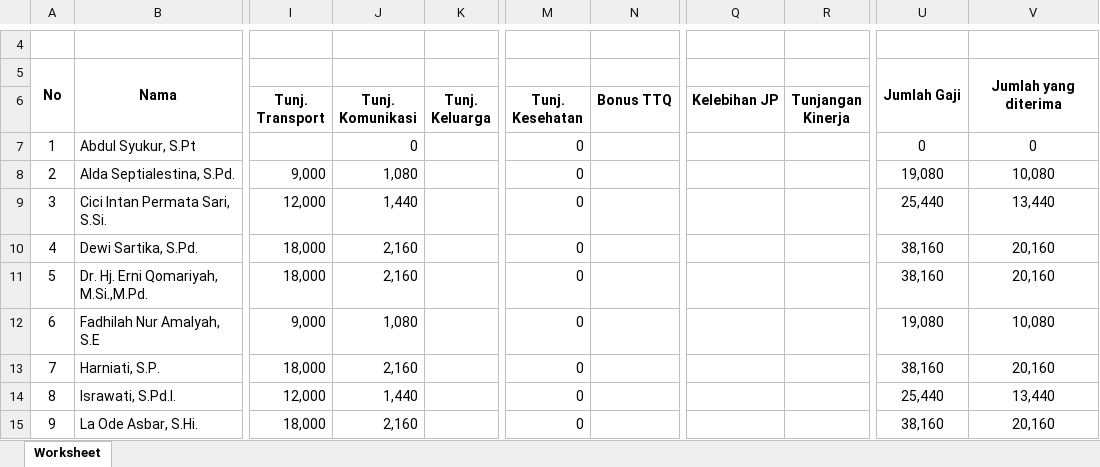
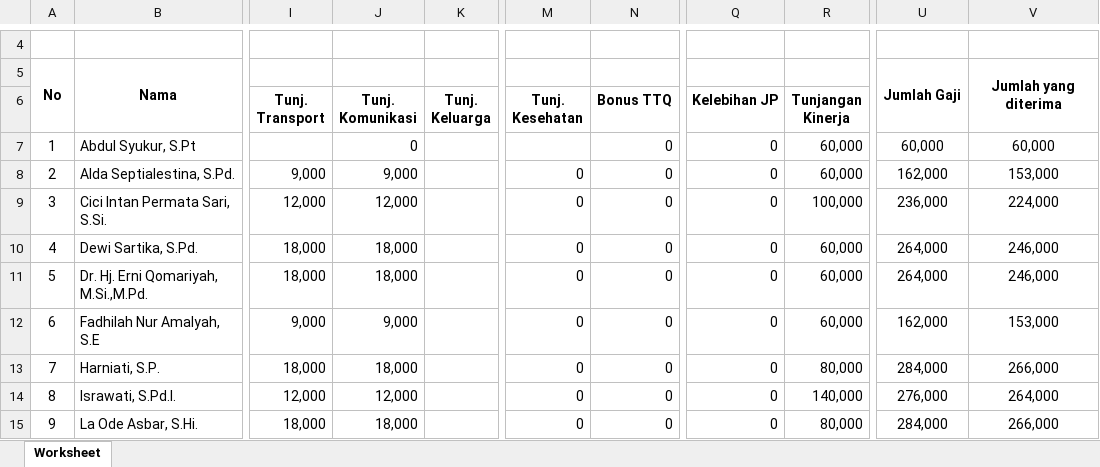
Before and after one commit to adrisaputra/2026-simkeu-al-qalam, an Excel workbook: public/upload/report/REKAP GAJI YAYASAN PENDIDIKAN ALQALAM KENDARI (YAYASAN) BULAN 11 TAHUN 2026.xlsx, sheet Worksheet, drawn as a sheet; only a part is shown, gaps mark what is left out; values as stored, in another font and other column widths than the file's, no borders; the diff covers the shown part only; the diff names each change by its address in the sheet, - before the commit and + after, or states it on an @@ line.

```diff
--- a/public/upload/report/REKAP GAJI YAYASAN PENDIDIKAN ALQALAM KENDARI (YAYASAN) BULAN 11 TAHUN 2026.xlsx (sheet Worksheet)
+++ b/public/upload/report/REKAP GAJI YAYASAN PENDIDIKAN ALQALAM KENDARI (YAYASAN) BULAN 11 TAHUN 2026.xlsx (sheet Worksheet)
-M7 (Tunj. Kesehatan): 0
+M7 (Tunj. Kesehatan): (empty)
-N7:N15 (Bonus TTQ): (empty)
+N7:N15 (Bonus TTQ): 0
-Q7:Q15 (Kelebihan JP): (empty)
+Q7:Q15 (Kelebihan JP): 0
-R7:R8 (Tunjangan Kinerja): (empty)
+R7:R8 (Tunjangan Kinerja): 60,000
-U7: 0
+U7: 60,000
-V7: 0
+V7: 60,000
-J8 (Tunj. Komunikasi): 1,080
+J8 (Tunj. Komunikasi): 9,000
-U8: 19,080
+U8: 162,000
-V8: 10,080
+V8: 153,000
-J9 (Tunj. Komunikasi): 1,440
+J9 (Tunj. Komunikasi): 12,000
-R9 (Tunjangan Kinerja): (empty)
+R9 (Tunjangan Kinerja): 100,000
-U9: 25,440
+U9: 236,000
-V9: 13,440
+V9: 224,000
-J10:J11 (Tunj. Komunikasi): 2,160
+J10:J11 (Tunj. Komunikasi): 18,000
-R10:R12 (Tunjangan Kinerja): (empty)
+R10:R12 (Tunjangan Kinerja): 60,000
-U10:U11: 38,160
+U10:U11: 264,000
-V10:V11: 20,160
+V10:V11: 246,000
-J12 (Tunj. Komunikasi): 1,080
+J12 (Tunj. Komunikasi): 9,000
-U12: 19,080
+U12: 162,000
-V12: 10,080
+V12: 153,000
-J13 (Tunj. Komunikasi): 2,160
+J13 (Tunj. Komunikasi): 18,000
-R13 (Tunjangan Kinerja): (empty)
+R13 (Tunjangan Kinerja): 80,000
-U13: 38,160
+U13: 284,000
-V13: 20,160
+V13: 266,000
-J14 (Tunj. Komunikasi): 1,440
+J14 (Tunj. Komunikasi): 12,000
-R14 (Tunjangan Kinerja): (empty)
+R14 (Tunjangan Kinerja): 140,000
-U14: 25,440
+U14: 276,000
-V14: 13,440
+V14: 264,000
-J15 (Tunj. Komunikasi): 2,160
+J15 (Tunj. Komunikasi): 18,000
-R15 (Tunjangan Kinerja): (empty)
+R15 (Tunjangan Kinerja): 80,000
-U15: 38,160
+U15: 284,000
-V15: 20,160
+V15: 266,000
```
Also changed, not shown: 73 edited cells elsewhere in this sheet, formulas that keep their value, public/upload/report/REKAP GAJI YAYASAN PENDIDIKAN ALQALAM KENDARI (USQ) BULAN 10 TAHUN 2026.xlsx, public/upload/report/REKAP GAJI YAYASAN PENDIDIKAN ALQALAM KENDARI (USQ) BULAN 11 TAHUN 2026.xlsx, 4 other files.
